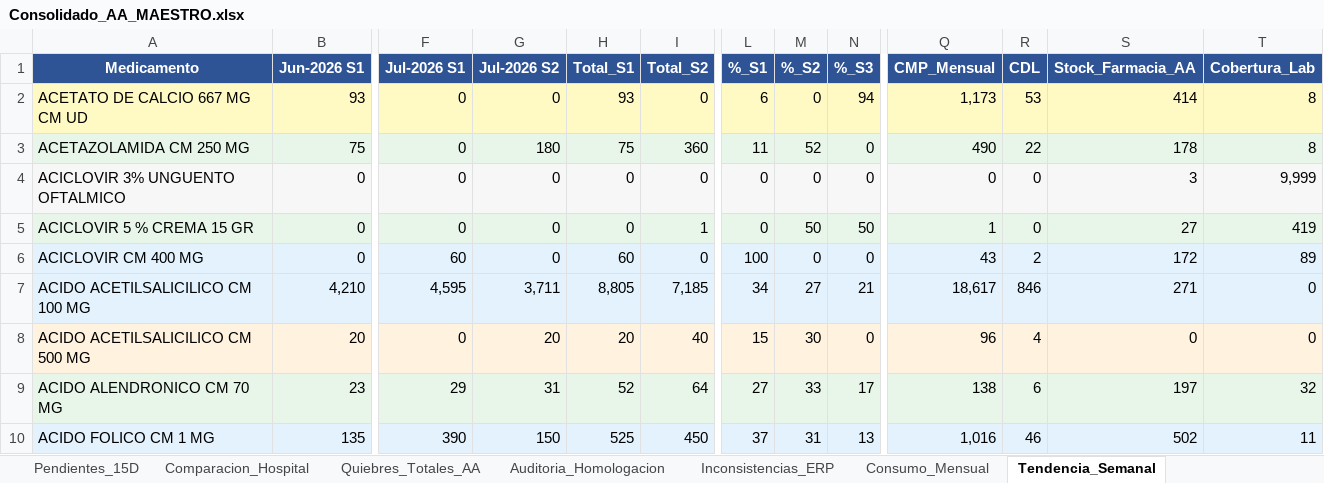
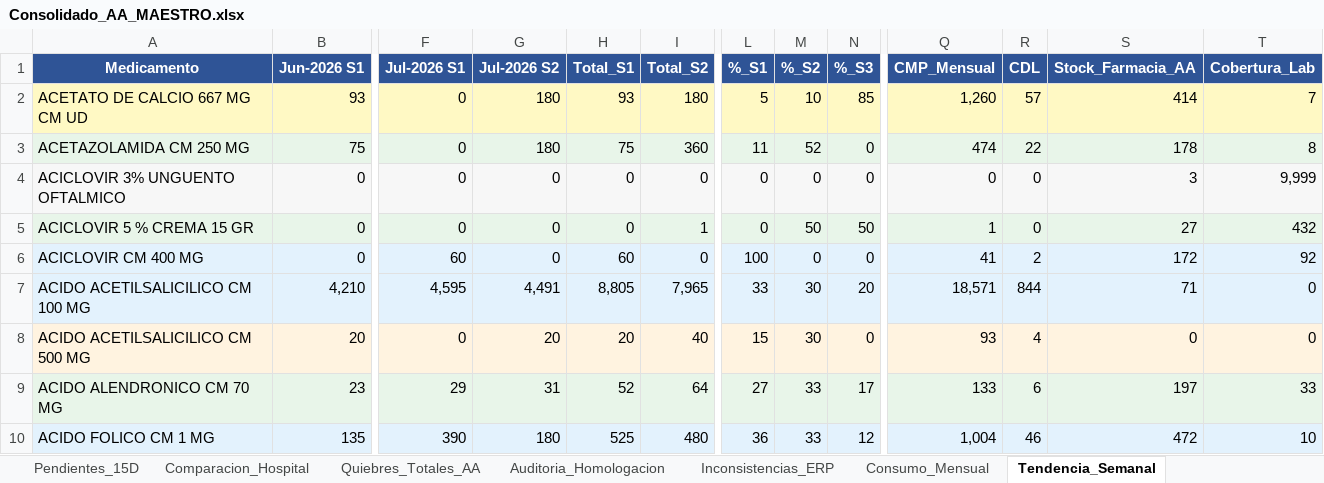
Before and after one commit to danielalfonsocc-rgb/maestro-aa-farmacia, an Excel workbook: Consolidado_AA_MAESTRO.xlsx, sheet Tendencia_Semanal, drawn as a sheet; only a part is shown, gaps mark what is left out; values as stored, in another font and other column widths than the file's, no borders; the diff covers the shown part only; the diff names each change by its address in the sheet, - before the commit and + after, or states it on an @@ line.

```diff
--- a/Consolidado_AA_MAESTRO.xlsx (sheet Tendencia_Semanal)
+++ b/Consolidado_AA_MAESTRO.xlsx (sheet Tendencia_Semanal)
-G2 (Jul-2026 S2): 0
+G2 (Jul-2026 S2): 180
-I2 (Total_S2): 0
+I2 (Total_S2): 180
-L2 (%_S1): 6
+L2 (%_S1): 5
-M2 (%_S2): 0
+M2 (%_S2): 10
-N2 (%_S3): 94
+N2 (%_S3): 85
-Q2 (CMP_Mensual): 1,173
+Q2 (CMP_Mensual): 1,260
-R2 (CDL): 53
+R2 (CDL): 57
-T2 (Cobertura_Lab): 8
+T2 (Cobertura_Lab): 7
-Q3 (CMP_Mensual): 490
+Q3 (CMP_Mensual): 474
-T5 (Cobertura_Lab): 419
+T5 (Cobertura_Lab): 432
-Q6 (CMP_Mensual): 43
+Q6 (CMP_Mensual): 41
-T6 (Cobertura_Lab): 89
+T6 (Cobertura_Lab): 92
-G7 (Jul-2026 S2): 3,711
+G7 (Jul-2026 S2): 4,491
-I7 (Total_S2): 7,185
+I7 (Total_S2): 7,965
-L7 (%_S1): 34
+L7 (%_S1): 33
-M7 (%_S2): 27
+M7 (%_S2): 30
-N7 (%_S3): 21
+N7 (%_S3): 20
-Q7 (CMP_Mensual): 18,617
+Q7 (CMP_Mensual): 18,571
-R7 (CDL): 846
+R7 (CDL): 844
-S7 (Stock_Farmacia_AA): 271
+S7 (Stock_Farmacia_AA): 71
-Q8 (CMP_Mensual): 96
+Q8 (CMP_Mensual): 93
-Q9 (CMP_Mensual): 138
+Q9 (CMP_Mensual): 133
-T9 (Cobertura_Lab): 32
+T9 (Cobertura_Lab): 33
-G10 (Jul-2026 S2): 150
+G10 (Jul-2026 S2): 180
-I10 (Total_S2): 450
+I10 (Total_S2): 480
-L10 (%_S1): 37
+L10 (%_S1): 36
-M10 (%_S2): 31
+M10 (%_S2): 33
-N10 (%_S3): 13
+N10 (%_S3): 12
-Q10 (CMP_Mensual): 1,016
+Q10 (CMP_Mensual): 1,004
-S10 (Stock_Farmacia_AA): 502
+S10 (Stock_Farmacia_AA): 472
-T10 (Cobertura_Lab): 11
+T10 (Cobertura_Lab): 10
```
Also changed, not shown: 1794 edited cells and cell formats elsewhere in this sheet, sheet Pedido_Repos_Bodega, sheet Pedido_Farm_Bodega, sheet SGLI_Estres, sheet Consumo_Mensual, sheet Stock_AA, sheet Reposicion_5D, 10 more sheets, Resumen_Pedidos_AA.xlsx, 12 other files.
